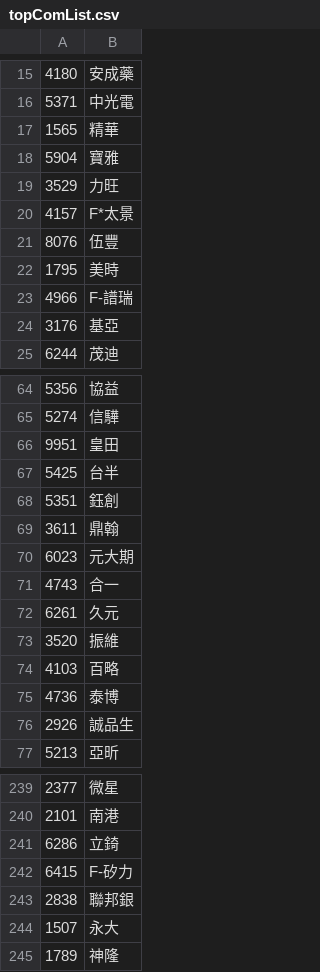
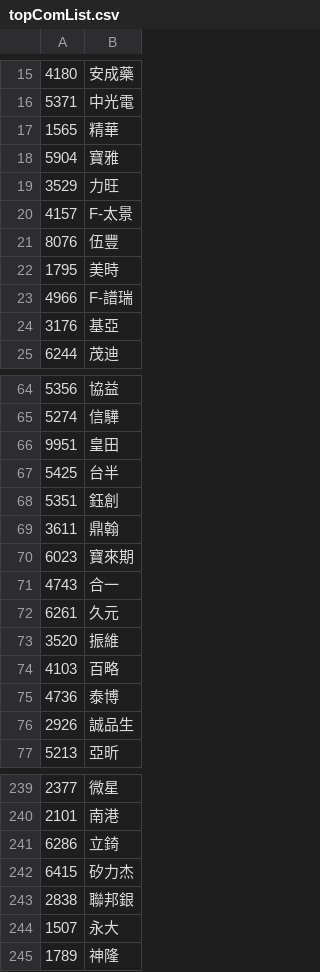
Before and after one commit to joshua2519/threela, a CSV file: ETL/stockdog/topComList.csv, drawn as a sheet; only a part is shown, gaps mark what is left out.

Commit message:
modified company name

```diff
--- a/ETL/stockdog/topComList.csv
+++ b/ETL/stockdog/topComList.csv
@@ -19,3 +19,3 @@
 3529,力旺
-4157,F*太景
+4157,F-太景
 8076,伍豐
@@ -69,3 +69,3 @@
 3611,鼎翰
-6023,元大期
+6023,寶來期
 4743,合一
@@ -241,3 +241,3 @@
 6286,立錡
-6415,F-矽力
+6415,矽力杰
 2838,聯邦銀
```
